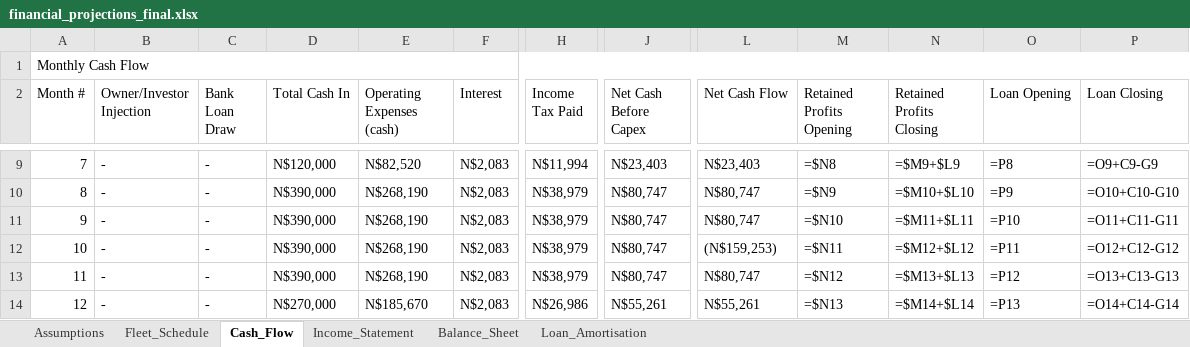
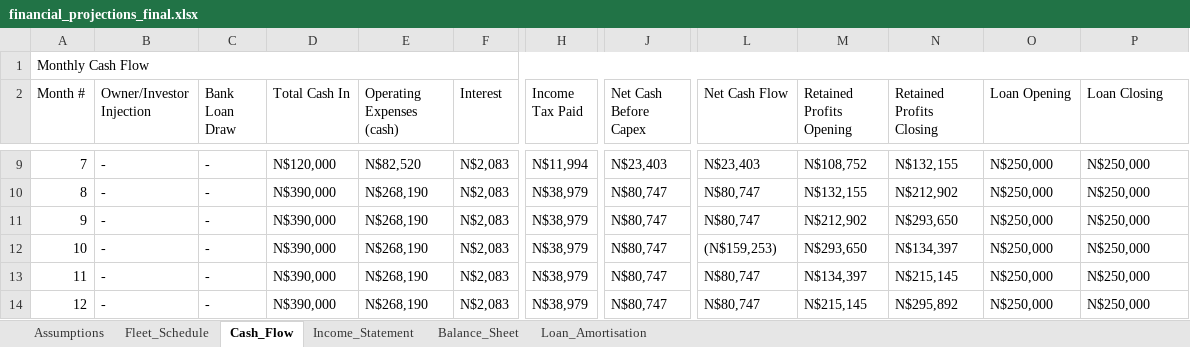
Before and after one commit to sebbi-kankondi/fleet_management, an Excel workbook: data/financial_projections_final.xlsx, sheet Cash_Flow, drawn as a sheet; only a part is shown, gaps mark what is left out; values as stored, in another font and other column widths than the file's, no cell formats; formulas without a stored value are shown as written; the diff covers the shown part only; the diff names each change by its address in the sheet, - before the commit and + after, or states it on an @@ line.

```diff
--- a/data/financial_projections_final.xlsx (sheet Cash_Flow)
+++ b/data/financial_projections_final.xlsx (sheet Cash_Flow)
-M9 (Retained Profits Opening): =$N8
+M9 (Retained Profits Opening): N$108,752
-N9 (Retained Profits Closing): =$M9+$L9
+N9 (Retained Profits Closing): N$132,155
-O9 (Loan Opening): =P8
+O9 (Loan Opening): N$250,000
-P9 (Loan Closing): =O9+C9-G9
+P9 (Loan Closing): N$250,000
-M10 (Retained Profits Opening): =$N9
+M10 (Retained Profits Opening): N$132,155
-N10 (Retained Profits Closing): =$M10+$L10
+N10 (Retained Profits Closing): N$212,902
-O10 (Loan Opening): =P9
+O10 (Loan Opening): N$250,000
-P10 (Loan Closing): =O10+C10-G10
+P10 (Loan Closing): N$250,000
-M11 (Retained Profits Opening): =$N10
+M11 (Retained Profits Opening): N$212,902
-N11 (Retained Profits Closing): =$M11+$L11
+N11 (Retained Profits Closing): N$293,650
-O11 (Loan Opening): =P10
+O11 (Loan Opening): N$250,000
-P11 (Loan Closing): =O11+C11-G11
+P11 (Loan Closing): N$250,000
-M12 (Retained Profits Opening): =$N11
+M12 (Retained Profits Opening): N$293,650
-N12 (Retained Profits Closing): =$M12+$L12
+N12 (Retained Profits Closing): N$134,397
-O12 (Loan Opening): =P11
+O12 (Loan Opening): N$250,000
-P12 (Loan Closing): =O12+C12-G12
+P12 (Loan Closing): N$250,000
-M13 (Retained Profits Opening): =$N12
+M13 (Retained Profits Opening): N$134,397
-N13 (Retained Profits Closing): =$M13+$L13
+N13 (Retained Profits Closing): N$215,145
-O13 (Loan Opening): =P12
+O13 (Loan Opening): N$250,000
-P13 (Loan Closing): =O13+C13-G13
+P13 (Loan Closing): N$250,000
-D14 (Total Cash In): N$270,000
+D14 (Total Cash In): N$390,000
-E14 (Operating Expenses (cash)): N$185,670
+E14 (Operating Expenses (cash)): N$268,190
-H14 (Income Tax Paid): N$26,986
+H14 (Income Tax Paid): N$38,979
-J14 (Net Cash Before Capex): N$55,261
+J14 (Net Cash Before Capex): N$80,747
-L14 (Net Cash Flow): N$55,261
+L14 (Net Cash Flow): N$80,747
-M14 (Retained Profits Opening): =$N13
+M14 (Retained Profits Opening): N$215,145
-N14 (Retained Profits Closing): =$M14+$L14
+N14 (Retained Profits Closing): N$295,892
-O14 (Loan Opening): =P13
+O14 (Loan Opening): N$250,000
-P14 (Loan Closing): =O14+C14-G14
+P14 (Loan Closing): N$250,000
```
Also changed, not shown: 462 edited cells elsewhere in this sheet, sheet Fleet_Schedule, sheet Balance_Sheet, sheet Income_Statement, sheet Assumptions, cell formats, 2 other files.
